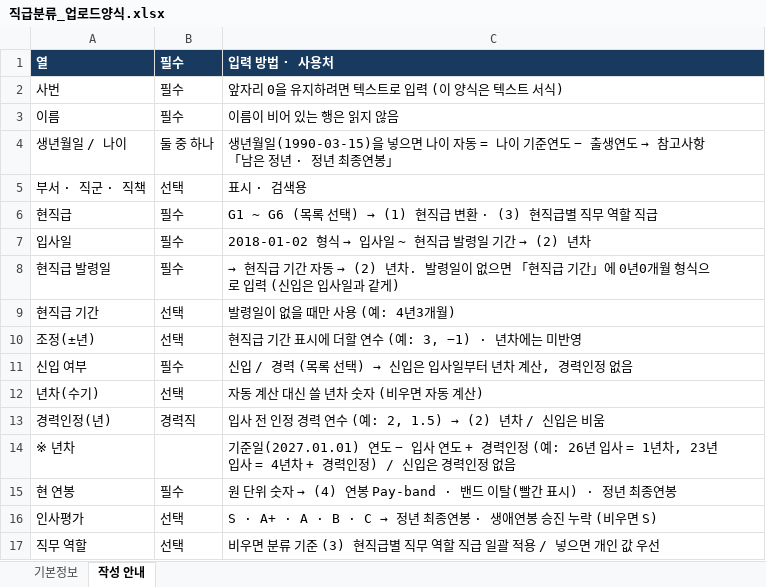
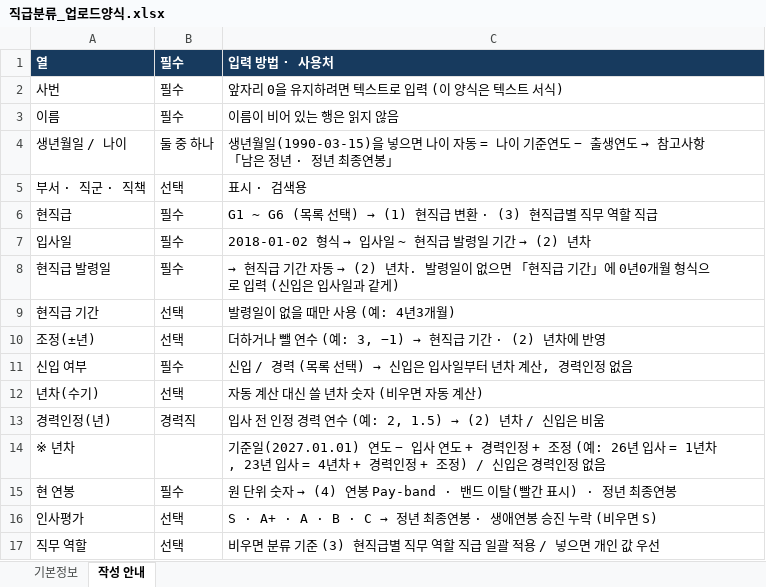
Before and after one commit to chosw9187-source/30agro, an Excel workbook: tools/grade2/직급분류_업로드양식.xlsx, sheet 작성 안내, drawn as a sheet; only a part is shown; values as stored, in another font and other column widths than the file's, no borders; the diff names each change by its address in the sheet, - before the commit and + after, or states it on an @@ line.

```diff
--- a/tools/grade2/직급분류_업로드양식.xlsx (sheet 작성 안내)
+++ b/tools/grade2/직급분류_업로드양식.xlsx (sheet 작성 안내)
@@ C10: 현직급 기간 표시에 더할 연수 (예: 3, −1) · 년차에는 미반영 → 더하거나 뺄 연수 (예: 3, −1) → 현직급 기간 · (2) 년차에 반영 @@
-C14: …력인정 (예: 26년 입사 = 1년차, 23년 입사 = 4년차 + 경력인정) / 신…
+C14: …력인정 + 조정 (예: 26년 입사 = 1년차, 23년 입사 = 4년차 + 경력인정 + 조정) / 신…
```
Also changed, not shown: 4 other files.
